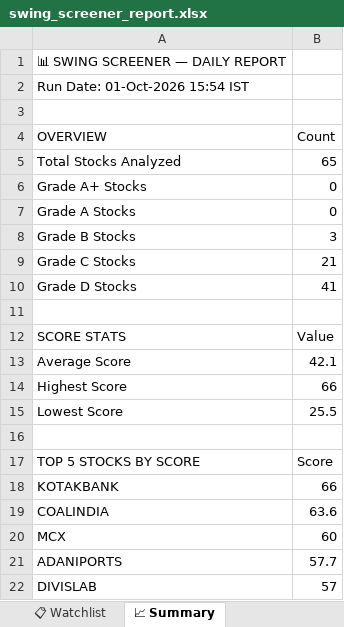
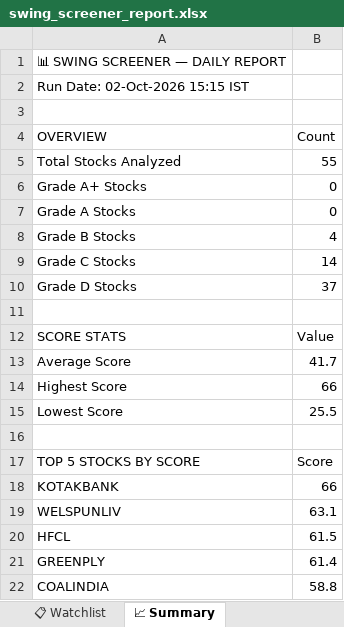
Before and after one commit to sashokkumars-sys/swing-screener, an Excel workbook: output/swing_screener_report.xlsx, sheet 📈 Summary, drawn as a sheet; values as stored, in another font and other column widths than the file's, no borders; removed rows and columns are numbered as before the commit, all else as after; the diff names each change by its address in the sheet, - before the commit and + after, or states it on an @@ line.

```diff
--- a/output/swing_screener_report.xlsx (sheet 📈 Summary)
+++ b/output/swing_screener_report.xlsx (sheet 📈 Summary)
-A2 (OVERVIEW): Run Date: 01-Oct-2026 15:54 IST
+A2 (OVERVIEW): Run Date: 02-Oct-2026 15:15 IST
-B5 (Count): 65
+B5 (Count): 55
-B8 (Count): 3
+B8 (Count): 4
-B9 (Count): 21
+B9 (Count): 14
-B10 (Count): 41
+B10 (Count): 37
-B13 (Count): 42.1
+B13 (Count): 41.7
+row 19: WELSPUNLIV | 63.1
+row 20: HFCL | 61.5
+row 21: GREENPLY | 61.4
-B22 (Count): 63.6
+B22 (Count): 58.8
-row 20: MCX | 60
-row 21: ADANIPORTS | 57.7
-row 22: DIVISLAB | 57
```
Also changed, not shown: sheet 📊 All Stocks, sheet 👀 Grade B Watch, sheet 📋 Watchlist, 2 other files.
